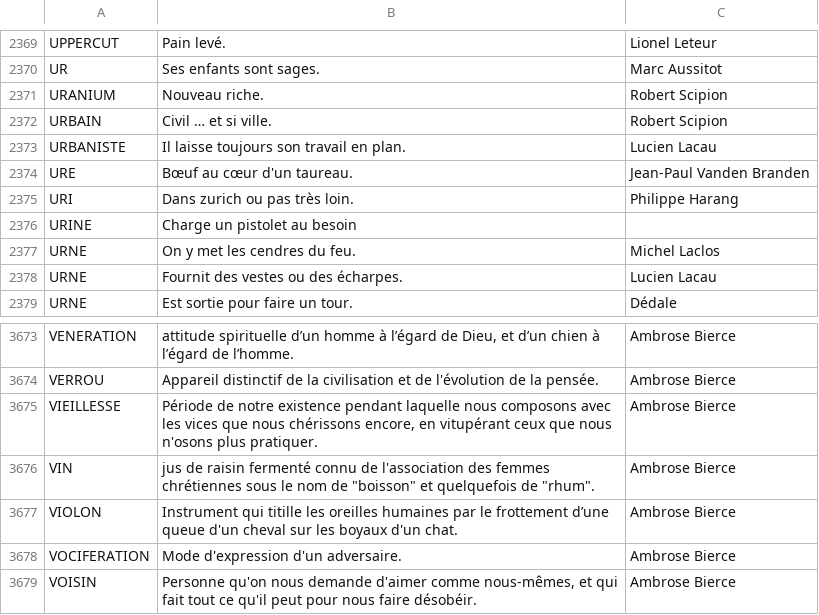
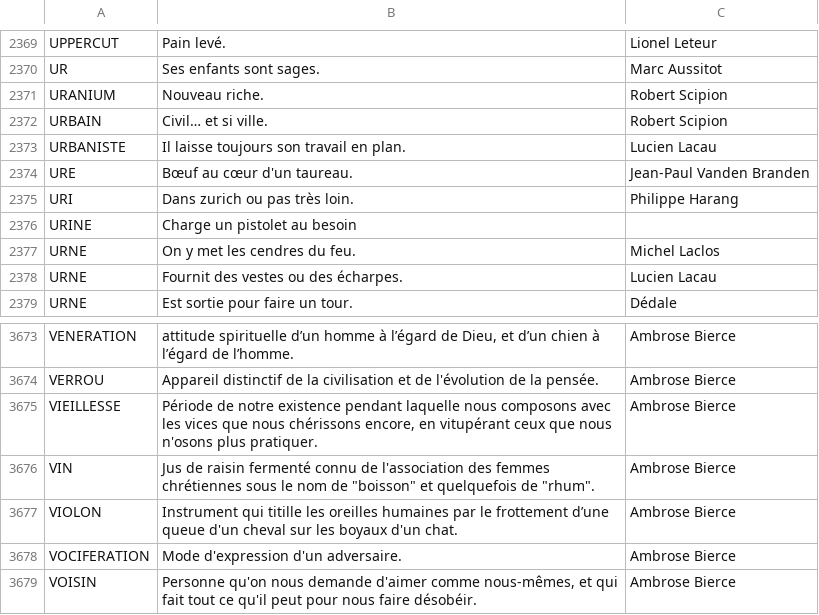
Before and after one commit to adrienmalin/mots-croises, a CSV file: dico.csv, drawn as a sheet; only a part is shown, gaps mark what is left out.

```diff
--- a/dico.csv
+++ b/dico.csv
@@ -2371,3 +2371,3 @@ UR	Ses enfants sont sages.	Marc Aussitot
 URANIUM	Nouveau riche.	Robert Scipion
-URBAIN	Civil … et si ville.	Robert Scipion
+URBAIN	Civil… et si ville.	Robert Scipion
 URBANISTE	Il laisse toujours son travail en plan.	Lucien Lacau
@@ -3675,3 +3675,3 @@ VERROU	Appareil distinctif de la civilisation et de l'évolution de la pensée.
 VIEILLESSE	Période de notre existence pendant laquelle nous composons avec les vices que nous chérissons encore, en vitupérant ceux que nous n'osons plus pratiquer.	Ambrose Bierce
-VIN 	jus de raisin fermenté connu de l'association des femmes chrétiennes sous le nom de "boisson" et quelquefois de "rhum".	Ambrose Bierce
+VIN	Jus de raisin fermenté connu de l'association des femmes chrétiennes sous le nom de "boisson" et quelquefois de "rhum".	Ambrose Bierce
 VIOLON	Instrument qui titille les oreilles humaines par le frottement d’une queue d'un cheval sur les boyaux d'un chat.	Ambrose Bierce
```
Also changed, not shown: 3 other files.
